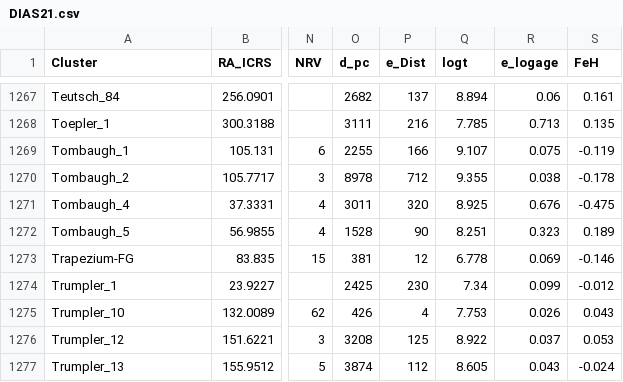
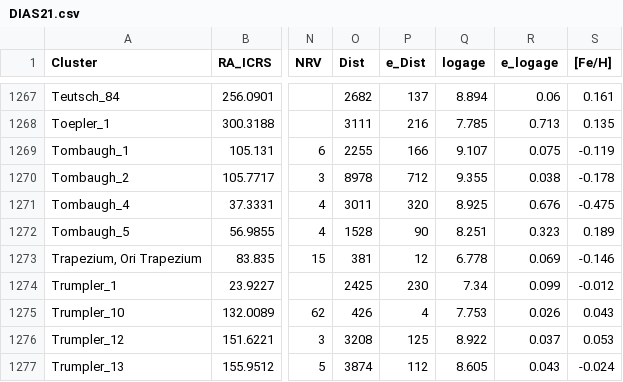
Before and after one commit to ucc23/updt_UCC, a CSV file: databases/DIAS21.csv, drawn as a sheet; only a part is shown, gaps mark what is left out; the diff names each change by its address in the sheet, - before the commit and + after, or states it on an @@ line.

```diff
--- a/databases/DIAS21.csv
+++ b/databases/DIAS21.csv
-O1: d_pc
+O1: Dist
-Q1: logt
+Q1: logage
-S1: FeH
+S1: [Fe/H]
-A1273 (Cluster): Trapezium-FG
+A1273 (Cluster): Trapezium, Ori Trapezium
```
Also changed, not shown: databases/CANTAT20.csv, databases/KHARCHENKO12.csv, 3 other files.
